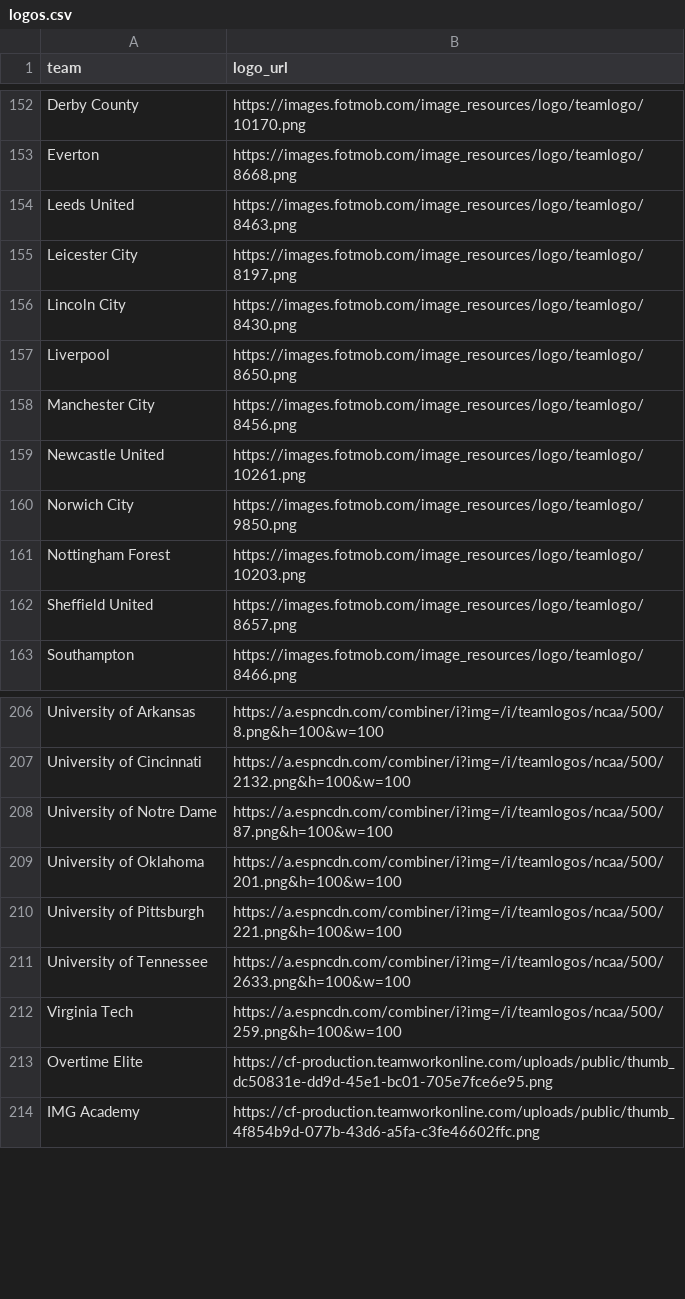
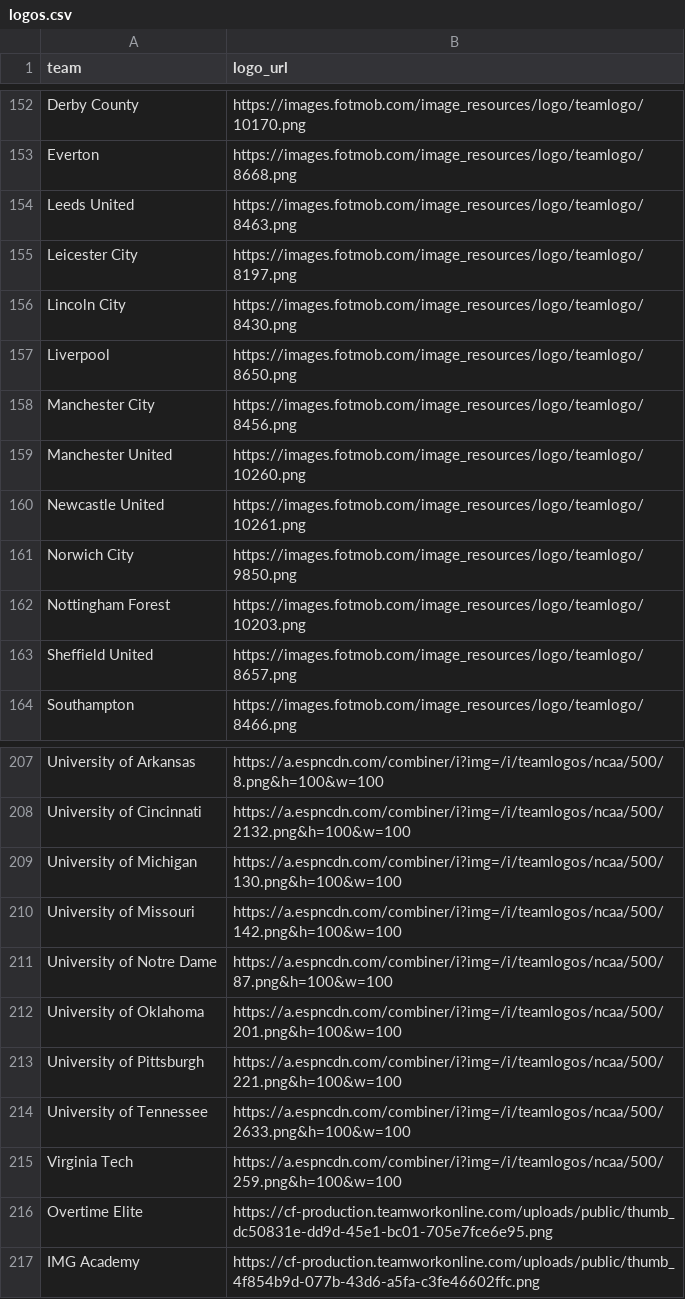
Before and after one commit to saberpowers/saberpowers.github.io, a CSV file: jobs/logos.csv, drawn as a sheet; only a part is shown, gaps mark what is left out.

```diff
--- a/jobs/logos.csv
+++ b/jobs/logos.csv
@@ -158,2 +158,3 @@ Liverpool,https://images.fotmob.com/image_resources/logo/teamlogo/8650.png
 Manchester City,https://images.fotmob.com/image_resources/logo/teamlogo/8456.png
+Manchester United,https://images.fotmob.com/image_resources/logo/teamlogo/10260.png
 Newcastle United,https://images.fotmob.com/image_resources/logo/teamlogo/10261.png
@@ -207,2 +208,4 @@ University of Arkansas,https://a.espncdn.com/combiner/i?img=/i/teamlogos/ncaa/50
 University of Cincinnati,https://a.espncdn.com/combiner/i?img=/i/teamlogos/ncaa/500/2132.png&h=100&w=100
+University of Michigan,https://a.espncdn.com/combiner/i?img=/i/teamlogos/ncaa/500/130.png&h=100&w=100
+University of Missouri,https://a.espncdn.com/combiner/i?img=/i/teamlogos/ncaa/500/142.png&h=100&w=100
 University of Notre Dame,https://a.espncdn.com/combiner/i?img=/i/teamlogos/ncaa/500/87.png&h=100&w=100
```
Also changed, not shown: jobs/jobs.csv.
